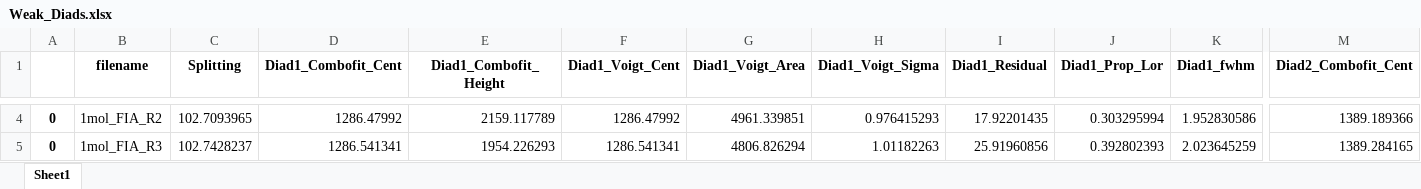
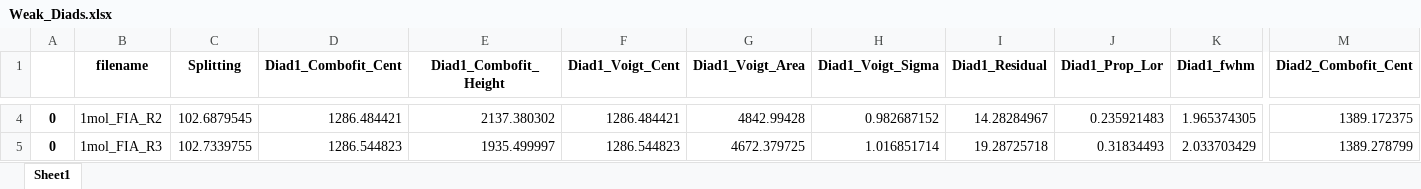
Before and after one commit to PennyWieser/DiadFit, an Excel workbook: docs/Examples/Example1c_HORIBA_Calibration/Weak_Diads.xlsx, sheet Sheet1, drawn as a sheet; only a part is shown, gaps mark what is left out; values as stored, in another font and other column widths than the file's, no borders; the diff covers the shown part only; the diff names each change by its address in the sheet, - before the commit and + after, or states it on an @@ line.

```diff
--- a/docs/Examples/Example1c_HORIBA_Calibration/Weak_Diads.xlsx (sheet Sheet1)
+++ b/docs/Examples/Example1c_HORIBA_Calibration/Weak_Diads.xlsx (sheet Sheet1)
-C4 (Splitting): 102.7093965
+C4 (Splitting): 102.6879545
-D4 (Diad1_Combofit_Cent): 1286.47992
+D4 (Diad1_Combofit_Cent): 1286.484421
-E4 (Diad1_Combofit_Height): 2159.117789
+E4 (Diad1_Combofit_Height): 2137.380302
-F4 (Diad1_Voigt_Cent): 1286.47992
+F4 (Diad1_Voigt_Cent): 1286.484421
-G4 (Diad1_Voigt_Area): 4961.339851
+G4 (Diad1_Voigt_Area): 4842.99428
-H4 (Diad1_Voigt_Sigma): 0.976415293
+H4 (Diad1_Voigt_Sigma): 0.982687152
-I4 (Diad1_Residual): 17.92201435
+I4 (Diad1_Residual): 14.28284967
-J4 (Diad1_Prop_Lor): 0.303295994
+J4 (Diad1_Prop_Lor): 0.235921483
-K4 (Diad1_fwhm): 1.952830586
+K4 (Diad1_fwhm): 1.965374305
-M4 (Diad2_Combofit_Cent): 1389.189366
+M4 (Diad2_Combofit_Cent): 1389.172375
-C5 (Splitting): 102.7428237
+C5 (Splitting): 102.7339755
-D5 (Diad1_Combofit_Cent): 1286.541341
+D5 (Diad1_Combofit_Cent): 1286.544823
-E5 (Diad1_Combofit_Height): 1954.226293
+E5 (Diad1_Combofit_Height): 1935.499997
-F5 (Diad1_Voigt_Cent): 1286.541341
+F5 (Diad1_Voigt_Cent): 1286.544823
-G5 (Diad1_Voigt_Area): 4806.826294
+G5 (Diad1_Voigt_Area): 4672.379725
-H5 (Diad1_Voigt_Sigma): 1.01182263
+H5 (Diad1_Voigt_Sigma): 1.016851714
-I5 (Diad1_Residual): 25.91960856
+I5 (Diad1_Residual): 19.28725718
-J5 (Diad1_Prop_Lor): 0.392802393
+J5 (Diad1_Prop_Lor): 0.31834493
-K5 (Diad1_fwhm): 2.023645259
+K5 (Diad1_fwhm): 2.033703429
-M5 (Diad2_Combofit_Cent): 1389.284165
+M5 (Diad2_Combofit_Cent): 1389.278799
```
Also changed, not shown: 721 edited cells elsewhere in this sheet, docs/Examples/Example1a_Gas_Cell_Calibration/Calibration_fitting.xlsx, docs/Examples/Example1a_Gas_Cell_Calibration/Fityk_results.xlsx, 41 other files.
